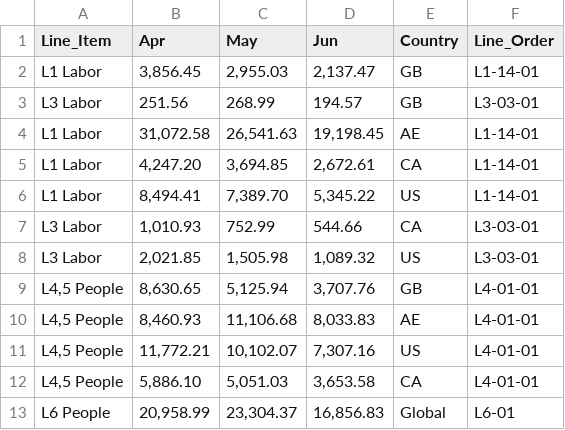
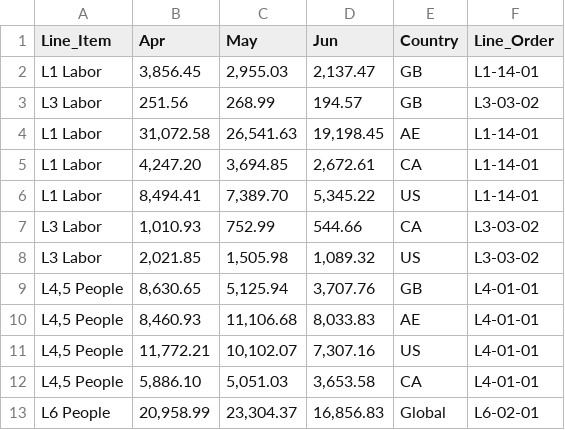
Before and after one commit to reef-os/daily-pnl, a CSV file: static/labor_mapping.csv, drawn as a sheet.

```diff
--- a/static/labor_mapping.csv
+++ b/static/labor_mapping.csv
@@ -2,3 +2,3 @@
 L1 Labor,"3,856.45","2,955.03","2,137.47",GB,L1-14-01
-L3 Labor,251.56,268.99,194.57,GB,L3-03-01
+L3 Labor,251.56,268.99,194.57,GB,L3-03-02
 L1 Labor,"31,072.58","26,541.63","19,198.45",AE,L1-14-01
@@ -6,4 +6,4 @@ L1 Labor,"4,247.20","3,694.85","2,672.61",CA,L1-14-01
 L1 Labor,"8,494.41","7,389.70","5,345.22",US,L1-14-01
-L3 Labor,"1,010.93",752.99,544.66,CA,L3-03-01
-L3 Labor,"2,021.85","1,505.98","1,089.32",US,L3-03-01
+L3 Labor,"1,010.93",752.99,544.66,CA,L3-03-02
+L3 Labor,"2,021.85","1,505.98","1,089.32",US,L3-03-02
 "L4,5 People","8,630.65","5,125.94","3,707.76",GB,L4-01-01
@@ -12,2 +12,2 @@ L3 Labor,"2,021.85","1,505.98","1,089.32",US,L3-03-01
 "L4,5 People","5,886.10","5,051.03","3,653.58",CA,L4-01-01
-L6 People,"20,958.99","23,304.37","16,856.83",Global,L6-01
+L6 People,"20,958.99","23,304.37","16,856.83",Global,L6-02-01
```
Also changed, not shown: static/eksi-ile-carp.csv, 14 other files.
